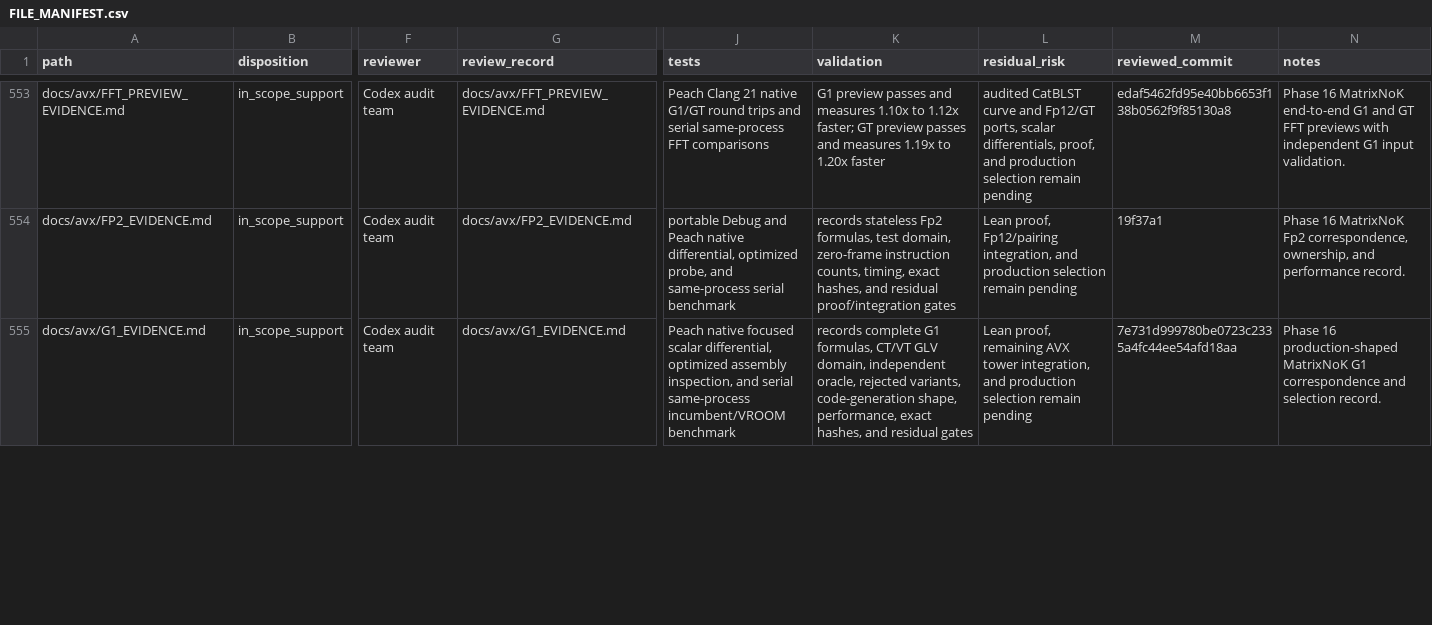
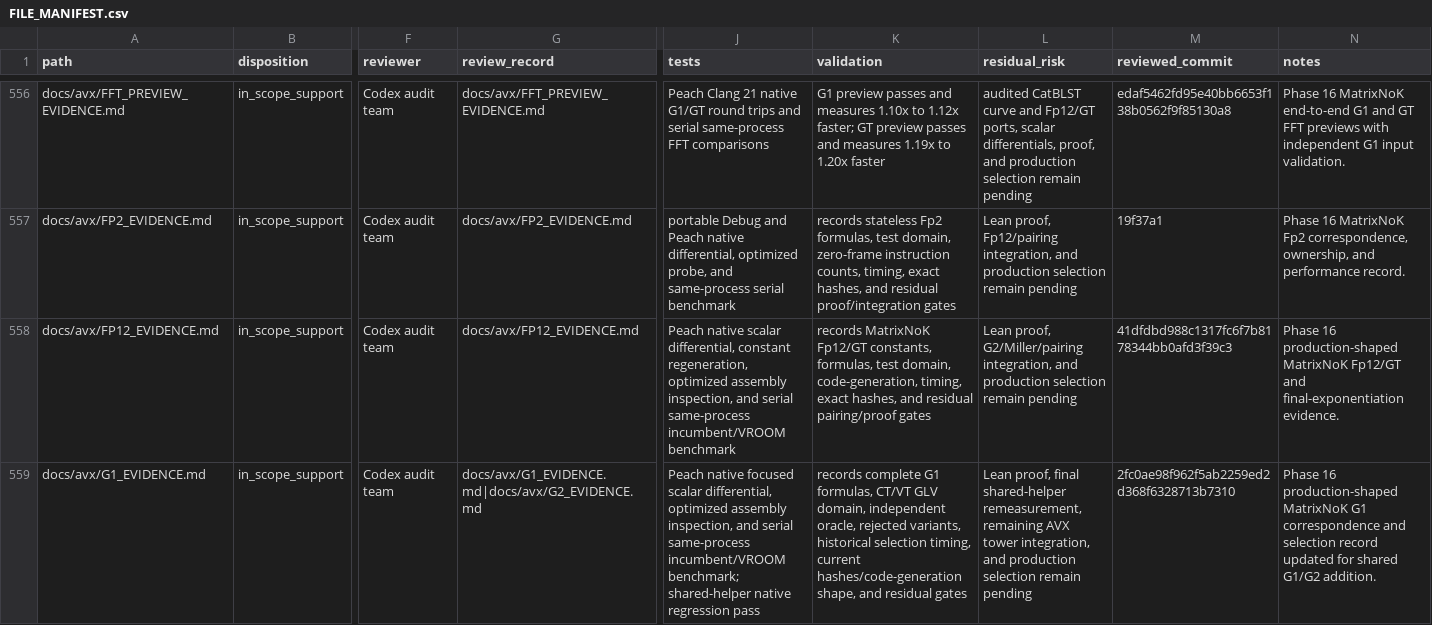
Before and after one commit to ladnir/temp-cat-blst, a CSV file: docs/audit/FILE_MANIFEST.csv, drawn as a sheet; only a part is shown, gaps mark what is left out; addresses are those after the commit; rows hold the shown columns only; the diff covers the shown part only; the diff names each change by its address in the sheet, - before the commit and + after, or states it on an @@ line.

Commit message:
record matrixnok g2 evidence

```diff
--- a/docs/audit/FILE_MANIFEST.csv
+++ b/docs/audit/FILE_MANIFEST.csv
+row 558: docs/avx/FP12_EVIDENCE.md | in_scope_support | Codex audit team | docs/avx/FP12_EVIDENCE.md | Peach native scalar differential, constant regeneration, optimized assembly inspection, and serial same-process incumbent/VROOM benchmark | records MatrixNoK Fp12/GT constants, formulas, test domain, code-generation, timing, exact hashes, and residual pairing/proof gates | Lean proof, G2/Miller/pairing integration, and production selection remain pending | 41dfdbd988c1317fc6f7b8178344bb0afd3f39c3 | Phase 16 production-shaped MatrixNoK Fp12/GT and final-exponentiation evidence.
-G559 (review_record): docs/avx/G1_EVIDENCE.md
+G559 (review_record): docs/avx/G1_EVIDENCE.md|docs/avx/G2_EVIDENCE.md
-J559 (tests): …same-process incumbent/VROOM benchmark
+J559 (tests): …same-process incumbent/VROOM benchmark; shared-helper native regression pass
-K559 (validation): …rejected variants, code-generation shape, performance, exact hashes, and residual…
+K559 (validation): …rejected variants, historical selection timing, current hashes/code-generation shape, and residual…
-L559 (residual_risk): Lean proof, remaining AVX…
+L559 (residual_risk): Lean proof, final shared-helper remeasurement, remaining AVX…
-M559 (reviewed_commit): 7e731d999780be0723c2335a4fc44ee54afd18aa
+M559 (reviewed_commit): 2fc0ae98f962f5ab2259ed2d368f6328713b7310
-N559 (notes): …and selection record.
+N559 (notes): …and selection record updated for shared G1/G2 addition.
```
Also changed, not shown: 4 added rows and 45 edited cells elsewhere in this file, 6 other files.
